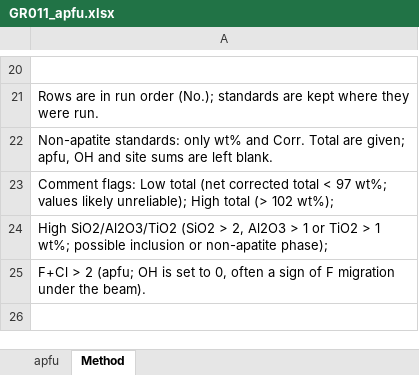
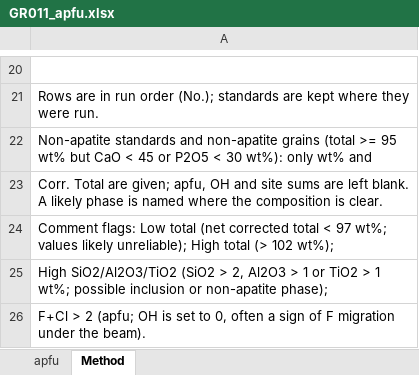
Before and after one commit to malcmcmreal/mounts, an Excel workbook: mounts/GR011/GR011_apfu.xlsx, sheet Method, drawn as a sheet; only a part is shown, gaps mark what is left out; values as stored, in another font and other column widths than the file's, no borders; the diff names each change by its address in the sheet, - before the commit and + after, or states it on an @@ line.

```diff
--- a/mounts/GR011/GR011_apfu.xlsx (sheet Method)
+++ b/mounts/GR011/GR011_apfu.xlsx (sheet Method)
-A22: Non-apatite standards: only wt% and Corr. Total are given; apfu, OH and site sums are left blank.
+A22: Non-apatite standards and non-apatite grains (total >= 95 wt% but CaO < 45 or P2O5 < 30 wt%): only wt% and
+row 23: Corr. Total are given; apfu, OH and site sums are left blank. A likely phase is named where the composition is clear.
```
Also changed, not shown: mounts/GR003/GR003_apfu.xlsx, mounts/GR004/GR004_apfu.xlsx, 9 other files.
